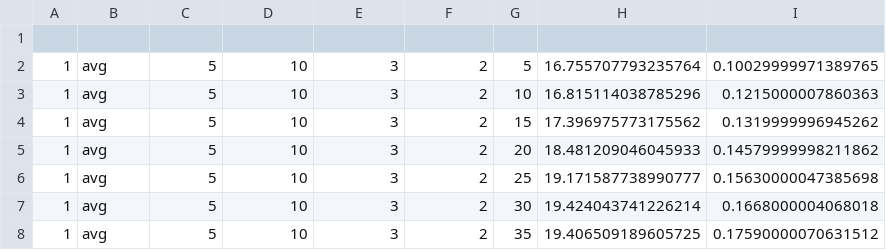
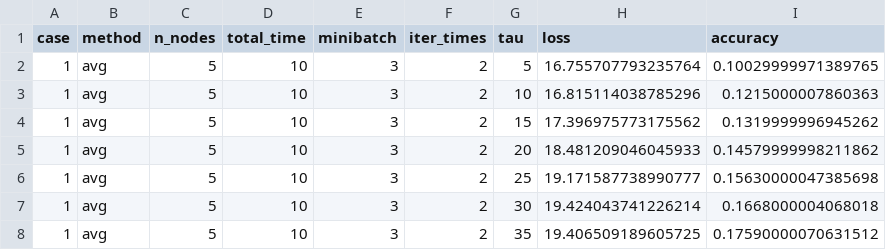
Before and after one commit to alicelean/tju-edge-learning, a CSV file: result_value/flie/tau/case3_avg_ModelCNNMnist_tau.csv, drawn as a sheet; only a part is shown; the diff names each change by its address in the sheet, - before the commit and + after, or states it on an @@ line.

```diff
--- a/result_value/flie/tau/case3_avg_ModelCNNMnist_tau.csv
+++ b/result_value/flie/tau/case3_avg_ModelCNNMnist_tau.csv
-row 1: (empty)
+row 1: case | method | n_nodes | total_time | minibatch | iter_times | tau | loss | accuracy
```
Also changed, not shown: result_value/flie/tau/case2_avg_ModelCNNMnist_tau.csv, 7 other files.
